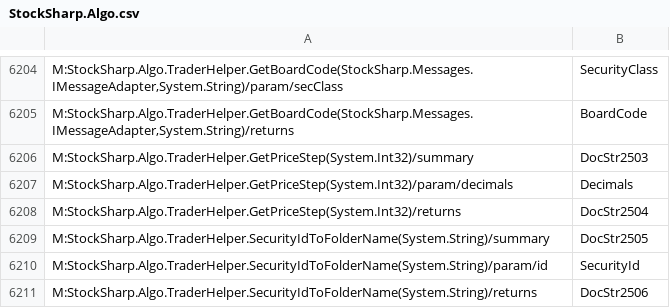
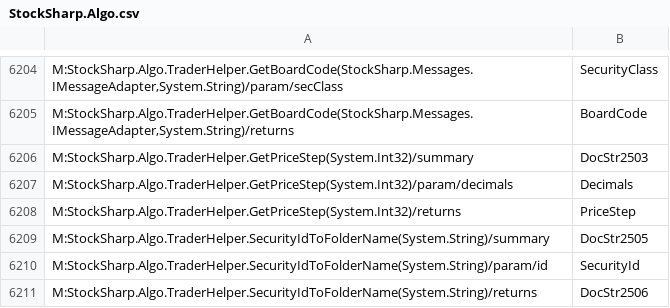
Before and after one commit to StockSharp/StockSharp, a CSV file: Localization/XmlComments/StockSharp.Algo.csv, drawn as a sheet; only a part is shown, gaps mark what is left out.

```diff
--- a/Localization/XmlComments/StockSharp.Algo.csv
+++ b/Localization/XmlComments/StockSharp.Algo.csv
@@ -6207,3 +6207,3 @@ M:StockSharp.Algo.TraderHelper.GetPriceStep(System.Int32)/summary;DocStr2503
 M:StockSharp.Algo.TraderHelper.GetPriceStep(System.Int32)/param/decimals;Decimals
-M:StockSharp.Algo.TraderHelper.GetPriceStep(System.Int32)/returns;DocStr2504
+M:StockSharp.Algo.TraderHelper.GetPriceStep(System.Int32)/returns;PriceStep
 M:StockSharp.Algo.TraderHelper.SecurityIdToFolderName(System.String)/summary;DocStr2505
```
Also changed, not shown: Localization/XmlComments/StockSharp.Messages.csv, 4 other files.
